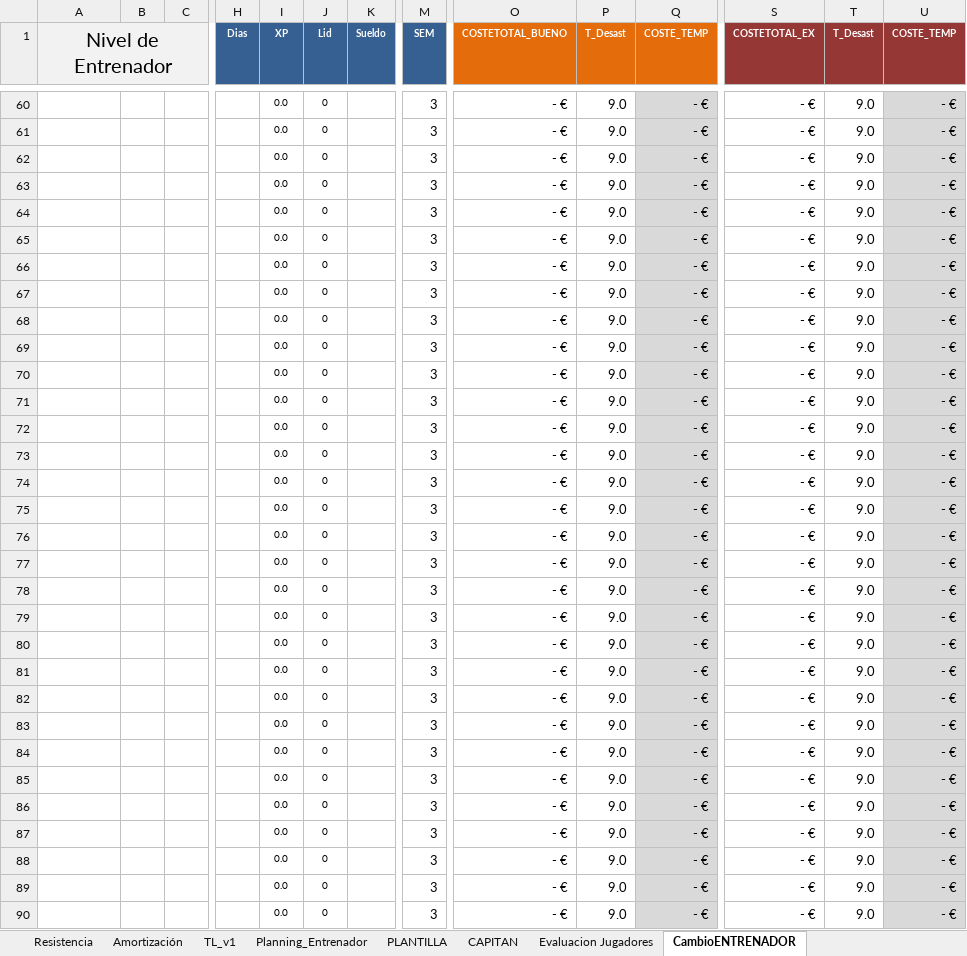
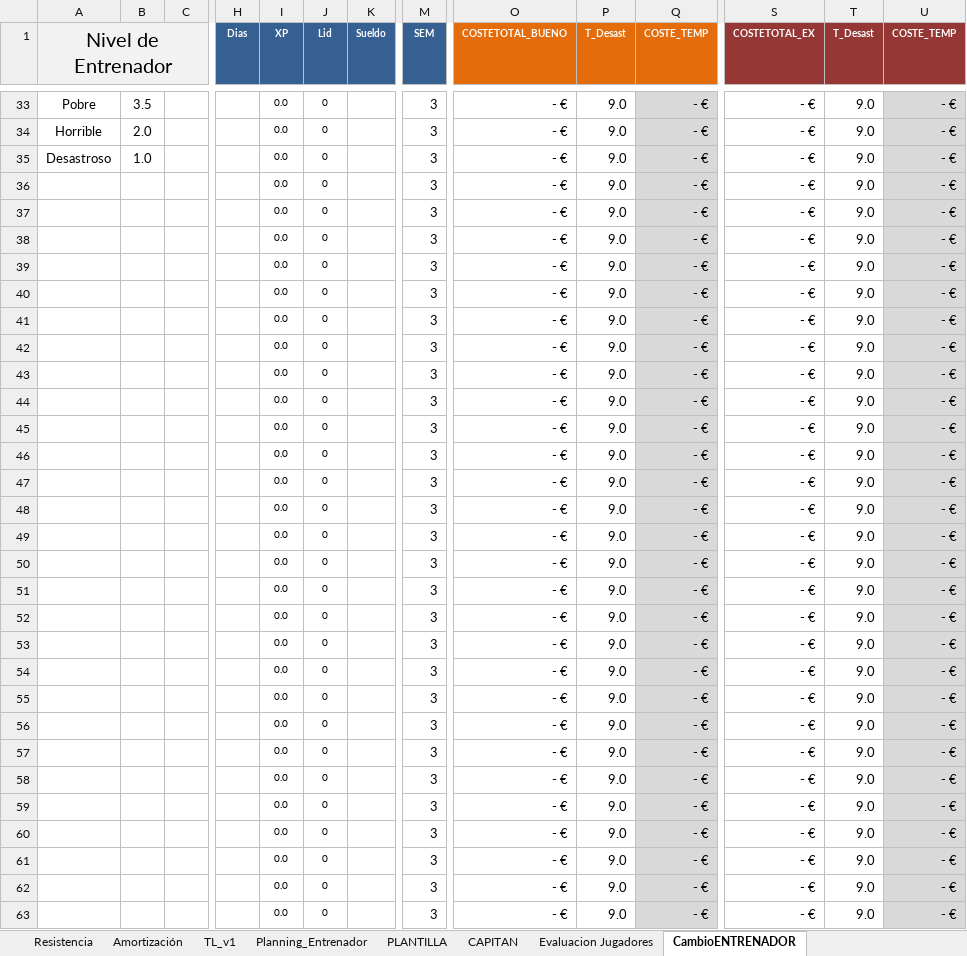
Before and after one commit to uny11/HI, an Excel workbook: projects/current/hattrick/1-V@der_Plantilla.xlsx, sheet CambioENTRENADOR, drawn as a sheet; only a part is shown, gaps mark what is left out; the shorter side is filled out with more unchanged rows; values as stored, in another font and other column widths than the file's, no borders; conditional formats not drawn; removed rows and columns are numbered as before the commit, all else as after; rows hold the shown columns only; the diff covers the shown part only; the diff names each change by its address in the sheet, - before the commit and + after, or states it on an @@ line.

```diff
--- a/projects/current/hattrick/1-V@der_Plantilla.xlsx (sheet CambioENTRENADOR)
+++ b/projects/current/hattrick/1-V@der_Plantilla.xlsx (sheet CambioENTRENADOR)
-A33 (Nivel de Entrenador): (empty)
+A33 (Nivel de Entrenador): Pobre
-B33: (empty)
+B33: 3.5
-A34 (Nivel de Entrenador): (empty)
+A34 (Nivel de Entrenador): Horrible
-B34: (empty)
+B34: 2.0
-A35 (Nivel de Entrenador): (empty)
+A35 (Nivel de Entrenador): Desastroso
-B35: (empty)
+B35: 1.0
-row 63:  |  |  |  | 0.0 | 0 |  | 3 | - € | 9.0 | - € | - € | 9.0 | - €
-row 64:  |  |  |  | 0.0 | 0 |  | 3 | - € | 9.0 | - € | - € | 9.0 | - €
-row 65:  |  |  |  | 0.0 | 0 |  | 3 | - € | 9.0 | - € | - € | 9.0 | - €
-row 66:  |  |  |  | 0.0 | 0 |  | 3 | - € | 9.0 | - € | - € | 9.0 | - €
-row 67:  |  |  |  | 0.0 | 0 |  | 3 | - € | 9.0 | - € | - € | 9.0 | - €
-row 68:  |  |  |  | 0.0 | 0 |  | 3 | - € | 9.0 | - € | - € | 9.0 | - €
-row 69:  |  |  |  | 0.0 | 0 |  | 3 | - € | 9.0 | - € | - € | 9.0 | - €
-row 70:  |  |  |  | 0.0 | 0 |  | 3 | - € | 9.0 | - € | - € | 9.0 | - €
-row 71:  |  |  |  | 0.0 | 0 |  | 3 | - € | 9.0 | - € | - € | 9.0 | - €
-row 72:  |  |  |  | 0.0 | 0 |  | 3 | - € | 9.0 | - € | - € | 9.0 | - €
-row 73:  |  |  |  | 0.0 | 0 |  | 3 | - € | 9.0 | - € | - € | 9.0 | - €
-row 74:  |  |  |  | 0.0 | 0 |  | 3 | - € | 9.0 | - € | - € | 9.0 | - €
-row 75:  |  |  |  | 0.0 | 0 |  | 3 | - € | 9.0 | - € | - € | 9.0 | - €
-row 76:  |  |  |  | 0.0 | 0 |  | 3 | - € | 9.0 | - € | - € | 9.0 | - €
-row 77:  |  |  |  | 0.0 | 0 |  | 3 | - € | 9.0 | - € | - € | 9.0 | - €
-row 78:  |  |  |  | 0.0 | 0 |  | 3 | - € | 9.0 | - € | - € | 9.0 | - €
-row 79:  |  |  |  | 0.0 | 0 |  | 3 | - € | 9.0 | - € | - € | 9.0 | - €
-row 80:  |  |  |  | 0.0 | 0 |  | 3 | - € | 9.0 | - € | - € | 9.0 | - €
-row 81:  |  |  |  | 0.0 | 0 |  | 3 | - € | 9.0 | - € | - € | 9.0 | - €
-row 82:  |  |  |  | 0.0 | 0 |  | 3 | - € | 9.0 | - € | - € | 9.0 | - €
-row 83:  |  |  |  | 0.0 | 0 |  | 3 | - € | 9.0 | - € | - € | 9.0 | - €
-row 84:  |  |  |  | 0.0 | 0 |  | 3 | - € | 9.0 | - € | - € | 9.0 | - €
-row 85:  |  |  |  | 0.0 | 0 |  | 3 | - € | 9.0 | - € | - € | 9.0 | - €
-row 86:  |  |  |  | 0.0 | 0 |  | 3 | - € | 9.0 | - € | - € | 9.0 | - €
```
Also changed, not shown: 22 added rows, 49 removed rows, 37 edited cells and cell formats elsewhere in this sheet, sheet Evaluacion Jugadores, sheet Rendimiento_ENTRENAMIENTO, sheet PLANTILLA, sheet Amortización, sheet CAPITAN, formulas that keep their value, hidden cells, projects/current/hattrick/1-ObiW@n.xlsx, 5 other files.
